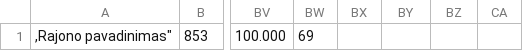
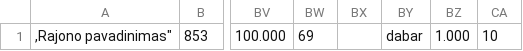
Before and after one commit to Laurynas999/Parduotuves-ir-rajonai, a CSV file: prekybcentriai/rajonai_info.csv, drawn as a sheet; only a part is shown, gaps mark what is left out; the diff names each change by its address in the sheet, - before the commit and + after, or states it on an @@ line.

```diff
--- a/prekybcentriai/rajonai_info.csv
+++ b/prekybcentriai/rajonai_info.csv
-BY1: (empty)
+BY1: dabar
-BZ1: (empty)
+BZ1: 1.000
-CA1: (empty)
+CA1: 10
```
Also changed, not shown: prekybcentriai/parduotuves_info.csv, 16 other files.
